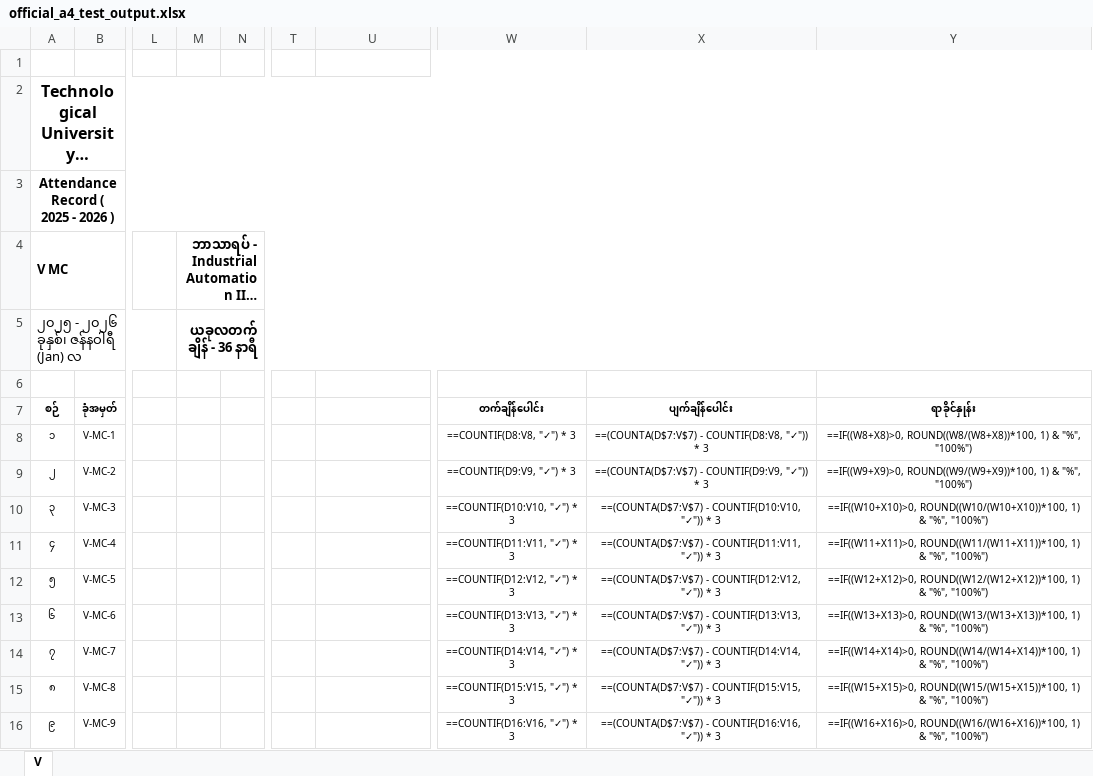
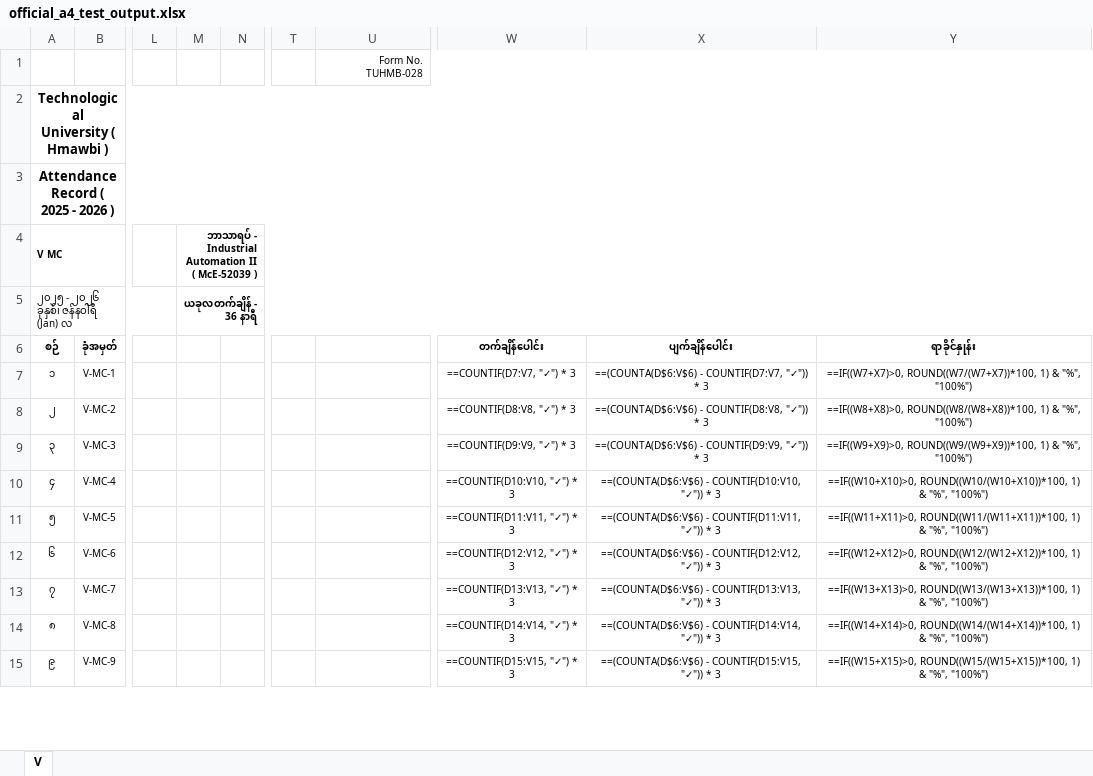
Before and after one commit to YeYintLin/campus_management_system, an Excel workbook: services/attendance/src/scripts/official_a4_test_output.xlsx, sheet V, drawn as a sheet; only a part is shown, gaps mark what is left out; long unchanged cells end in …; values as stored, in another font and other column widths than the file's, no borders; formulas without a stored value are shown as written; removed rows and columns are numbered as before the commit, all else as after; rows hold the shown columns only; the diff covers the shown part only; the diff names each change by its address in the sheet, - before the commit and + after, or states it on an @@ line.

```diff
--- a/services/attendance/src/scripts/official_a4_test_output.xlsx (sheet V)
+++ b/services/attendance/src/scripts/official_a4_test_output.xlsx (sheet V)
-U1: (empty)
+U1: Form No. TUHMB-028
@@ A2 text size: smaller @@
@@ A4:A5 text size: smaller @@
@@ M4:M5 text size: smaller @@
-row 6: (empty)
-W7 (တက်ချိန်ပေါင်း): ==COUNTIF(D8:V8, "✓") * 3
+W7 (တက်ချိန်ပေါင်း): ==COUNTIF(D7:V7, "✓") * 3
-X7 (ပျက်ချိန်ပေါင်း): ==(COUNTA(D$7:V$7) - COUNTIF(D8:V8, "✓")) * 3
+X7 (ပျက်ချိန်ပေါင်း): ==(COUNTA(D$6:V$6) - COUNTIF(D7:V7, "✓")) * 3
-Y7 (ရာခိုင်နှုန်း): ==IF((W8+X8)>0, ROUND((W8/(W8+X8))*100, 1) &…
+Y7 (ရာခိုင်နှုန်း): ==IF((W7+X7)>0, ROUND((W7/(W7+X7))*100, 1) &…
-W8 (တက်ချိန်ပေါင်း): ==COUNTIF(D9:V9, "✓") * 3
+W8 (တက်ချိန်ပေါင်း): ==COUNTIF(D8:V8, "✓") * 3
-X8 (ပျက်ချိန်ပေါင်း): ==(COUNTA(D$7:V$7) - COUNTIF(D9:V9, "✓")) * 3
+X8 (ပျက်ချိန်ပေါင်း): ==(COUNTA(D$6:V$6) - COUNTIF(D8:V8, "✓")) * 3
-Y8 (ရာခိုင်နှုန်း): ==IF((W9+X9)>0, ROUND((W9/(W9+X9))*100, 1) &…
+Y8 (ရာခိုင်နှုန်း): ==IF((W8+X8)>0, ROUND((W8/(W8+X8))*100, 1) &…
-W9 (တက်ချိန်ပေါင်း): ==COUNTIF(D10:V10, "✓") * 3
+W9 (တက်ချိန်ပေါင်း): ==COUNTIF(D9:V9, "✓") * 3
-X9 (ပျက်ချိန်ပေါင်း): ==(COUNTA(D$7:V$7) - COUNTIF(D10:V10, "✓")) *…
+X9 (ပျက်ချိန်ပေါင်း): ==(COUNTA(D$6:V$6) - COUNTIF(D9:V9, "✓")) *…
-Y9 (ရာခိုင်နှုန်း): ==IF((W10+X10)>0, ROUND((W10/(W10+X10))*100, 1) &…
+Y9 (ရာခိုင်နှုန်း): ==IF((W9+X9)>0, ROUND((W9/(W9+X9))*100, 1) &…
-W10 (တက်ချိန်ပေါင်း): ==COUNTIF(D11:V11, "✓") * 3
+W10 (တက်ချိန်ပေါင်း): ==COUNTIF(D10:V10, "✓") * 3
-X10 (ပျက်ချိန်ပေါင်း): ==(COUNTA(D$7:V$7) - COUNTIF(D11:V11, "✓")) *…
+X10 (ပျက်ချိန်ပေါင်း): ==(COUNTA(D$6:V$6) - COUNTIF(D10:V10, "✓")) *…
-Y10 (ရာခိုင်နှုန်း): ==IF((W11+X11)>0, ROUND((W11/(W11+X11))*100, 1) &…
+Y10 (ရာခိုင်နှုန်း): ==IF((W10+X10)>0, ROUND((W10/(W10+X10))*100, 1) &…
-W11 (တက်ချိန်ပေါင်း): ==COUNTIF(D12:V12, "✓") * 3
+W11 (တက်ချိန်ပေါင်း): ==COUNTIF(D11:V11, "✓") * 3
-X11 (ပျက်ချိန်ပေါင်း): ==(COUNTA(D$7:V$7) - COUNTIF(D12:V12, "✓")) *…
+X11 (ပျက်ချိန်ပေါင်း): ==(COUNTA(D$6:V$6) - COUNTIF(D11:V11, "✓")) *…
-Y11 (ရာခိုင်နှုန်း): ==IF((W12+X12)>0, ROUND((W12/(W12+X12))*100, 1) &…
+Y11 (ရာခိုင်နှုန်း): ==IF((W11+X11)>0, ROUND((W11/(W11+X11))*100, 1) &…
-W12 (တက်ချိန်ပေါင်း): ==COUNTIF(D13:V13, "✓") * 3
+W12 (တက်ချိန်ပေါင်း): ==COUNTIF(D12:V12, "✓") * 3
-X12 (ပျက်ချိန်ပေါင်း): ==(COUNTA(D$7:V$7) - COUNTIF(D13:V13, "✓")) *…
+X12 (ပျက်ချိန်ပေါင်း): ==(COUNTA(D$6:V$6) - COUNTIF(D12:V12, "✓")) *…
-Y12 (ရာခိုင်နှုန်း): ==IF((W13+X13)>0, ROUND((W13/(W13+X13))*100, 1) &…
+Y12 (ရာခိုင်နှုန်း): ==IF((W12+X12)>0, ROUND((W12/(W12+X12))*100, 1) &…
-W13 (တက်ချိန်ပေါင်း): ==COUNTIF(D14:V14, "✓") * 3
+W13 (တက်ချိန်ပေါင်း): ==COUNTIF(D13:V13, "✓") * 3
-X13 (ပျက်ချိန်ပေါင်း): ==(COUNTA(D$7:V$7) - COUNTIF(D14:V14, "✓")) *…
+X13 (ပျက်ချိန်ပေါင်း): ==(COUNTA(D$6:V$6) - COUNTIF(D13:V13, "✓")) *…
-Y13 (ရာခိုင်နှုန်း): ==IF((W14+X14)>0, ROUND((W14/(W14+X14))*100, 1) &…
+Y13 (ရာခိုင်နှုန်း): ==IF((W13+X13)>0, ROUND((W13/(W13+X13))*100, 1) &…
-W14 (တက်ချိန်ပေါင်း): ==COUNTIF(D15:V15, "✓") * 3
+W14 (တက်ချိန်ပေါင်း): ==COUNTIF(D14:V14, "✓") * 3
-X14 (ပျက်ချိန်ပေါင်း): ==(COUNTA(D$7:V$7) - COUNTIF(D15:V15, "✓")) *…
+X14 (ပျက်ချိန်ပေါင်း): ==(COUNTA(D$6:V$6) - COUNTIF(D14:V14, "✓")) *…
-Y14 (ရာခိုင်နှုန်း): ==IF((W15+X15)>0, ROUND((W15/(W15+X15))*100, 1) &…
+Y14 (ရာခိုင်နှုန်း): ==IF((W14+X14)>0, ROUND((W14/(W14+X14))*100, 1) &…
-W15 (တက်ချိန်ပေါင်း): ==COUNTIF(D16:V16, "✓") * 3
+W15 (တက်ချိန်ပေါင်း): ==COUNTIF(D15:V15, "✓") * 3
-X15 (ပျက်ချိန်ပေါင်း): ==(COUNTA(D$7:V$7) - COUNTIF(D16:V16, "✓")) *…
+X15 (ပျက်ချိန်ပေါင်း): ==(COUNTA(D$6:V$6) - COUNTIF(D15:V15, "✓")) *…
-Y15 (ရာခိုင်နှုန်း): ==IF((W16+X16)>0, ROUND((W16/(W16+X16))*100, 1) &…
+Y15 (ရာခိုင်နှုန်း): ==IF((W15+X15)>0, ROUND((W15/(W15+X15))*100, 1) &…
```
Also changed, not shown: 15 edited cells elsewhere in this sheet, 14 other files.
